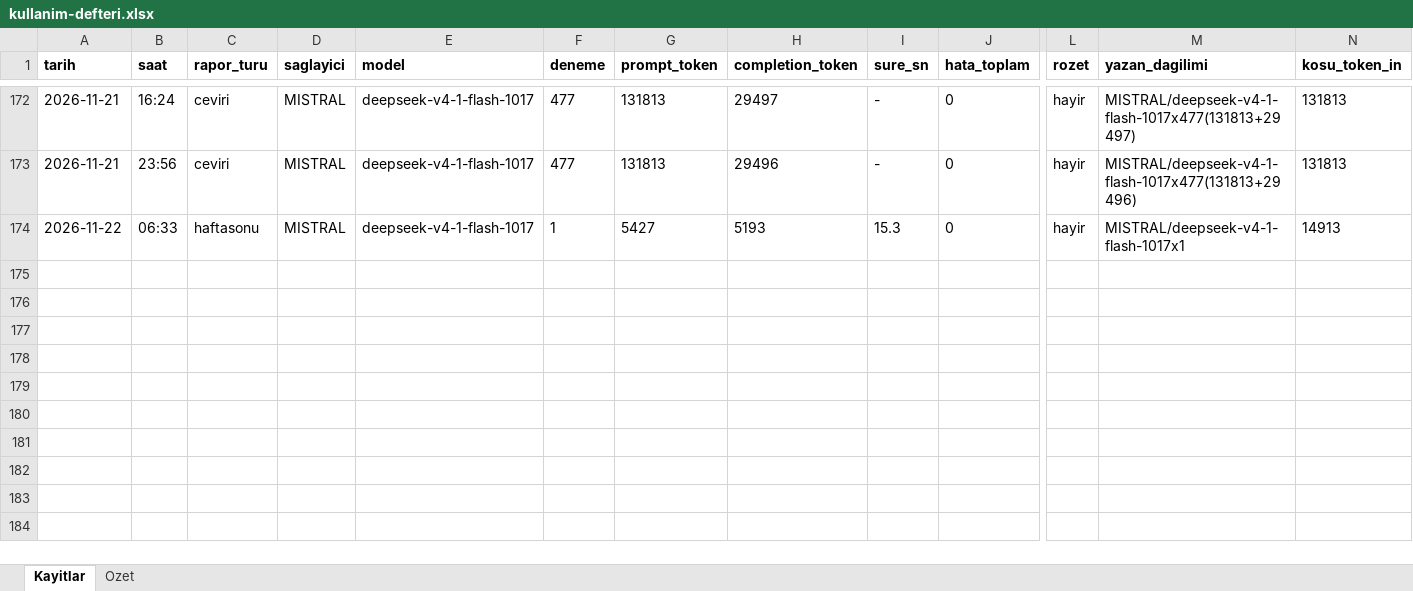
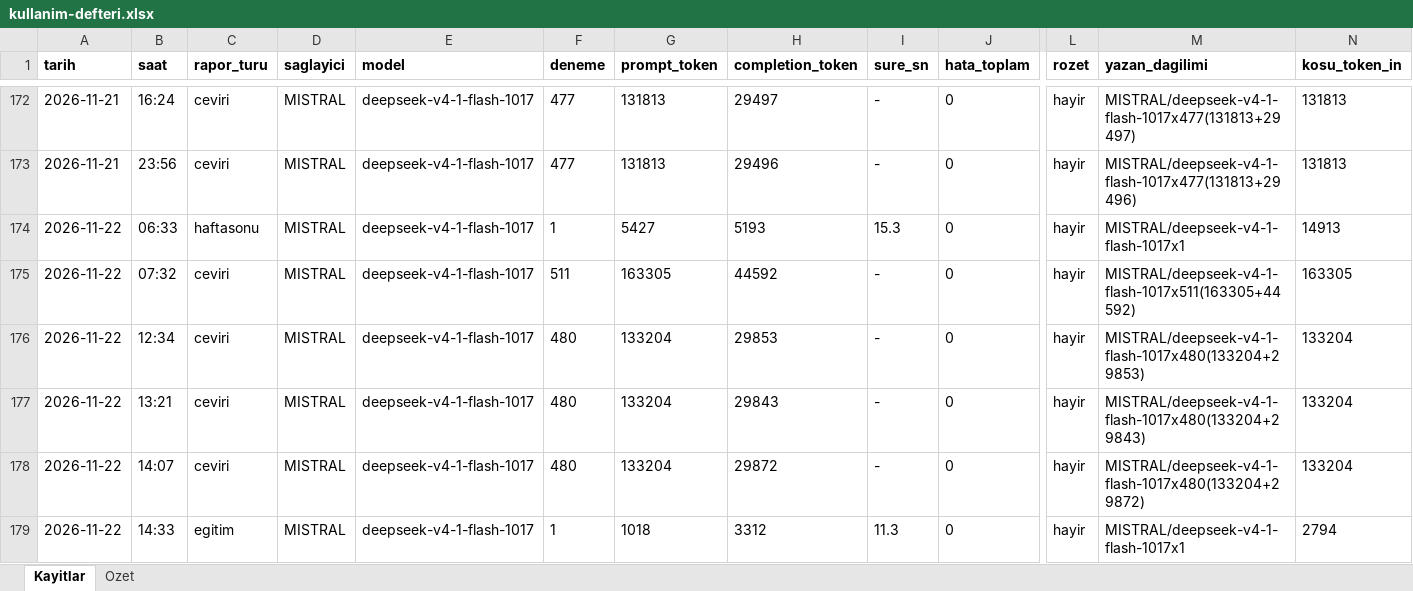
Before and after one commit to gunluk-raporlar/borsa-raporlari, an Excel workbook: data/kullanim-defteri.xlsx, sheet Kayitlar, drawn as a sheet; only a part is shown, gaps mark what is left out; values as stored, in another font and other column widths than the file's, no borders; rows hold the shown columns only; the diff names each change by its address in the sheet, - before the commit and + after, or states it on an @@ line.

```diff
--- a/data/kullanim-defteri.xlsx (sheet Kayitlar)
+++ b/data/kullanim-defteri.xlsx (sheet Kayitlar)
+row 175: 2026-11-22 | 07:32 | ceviri | MISTRAL | deepseek-v4-1-flash-1017 | 511 | 163305 | 44592 | - | 0 | hayir | MISTRAL/deepseek-v4-1-flash-1017x511(163305+44592) | 163305
+row 176: 2026-11-22 | 12:34 | ceviri | MISTRAL | deepseek-v4-1-flash-1017 | 480 | 133204 | 29853 | - | 0 | hayir | MISTRAL/deepseek-v4-1-flash-1017x480(133204+29853) | 133204
+row 177: 2026-11-22 | 13:21 | ceviri | MISTRAL | deepseek-v4-1-flash-1017 | 480 | 133204 | 29843 | - | 0 | hayir | MISTRAL/deepseek-v4-1-flash-1017x480(133204+29843) | 133204
+row 178: 2026-11-22 | 14:07 | ceviri | MISTRAL | deepseek-v4-1-flash-1017 | 480 | 133204 | 29872 | - | 0 | hayir | MISTRAL/deepseek-v4-1-flash-1017x480(133204+29872) | 133204
+row 179: 2026-11-22 | 14:33 | egitim | MISTRAL | deepseek-v4-1-flash-1017 | 1 | 1018 | 3312 | 11.3 | 0 | hayir | MISTRAL/deepseek-v4-1-flash-1017x1 | 2794
```
Also changed, not shown: sheet Ozet, 9 other files.
